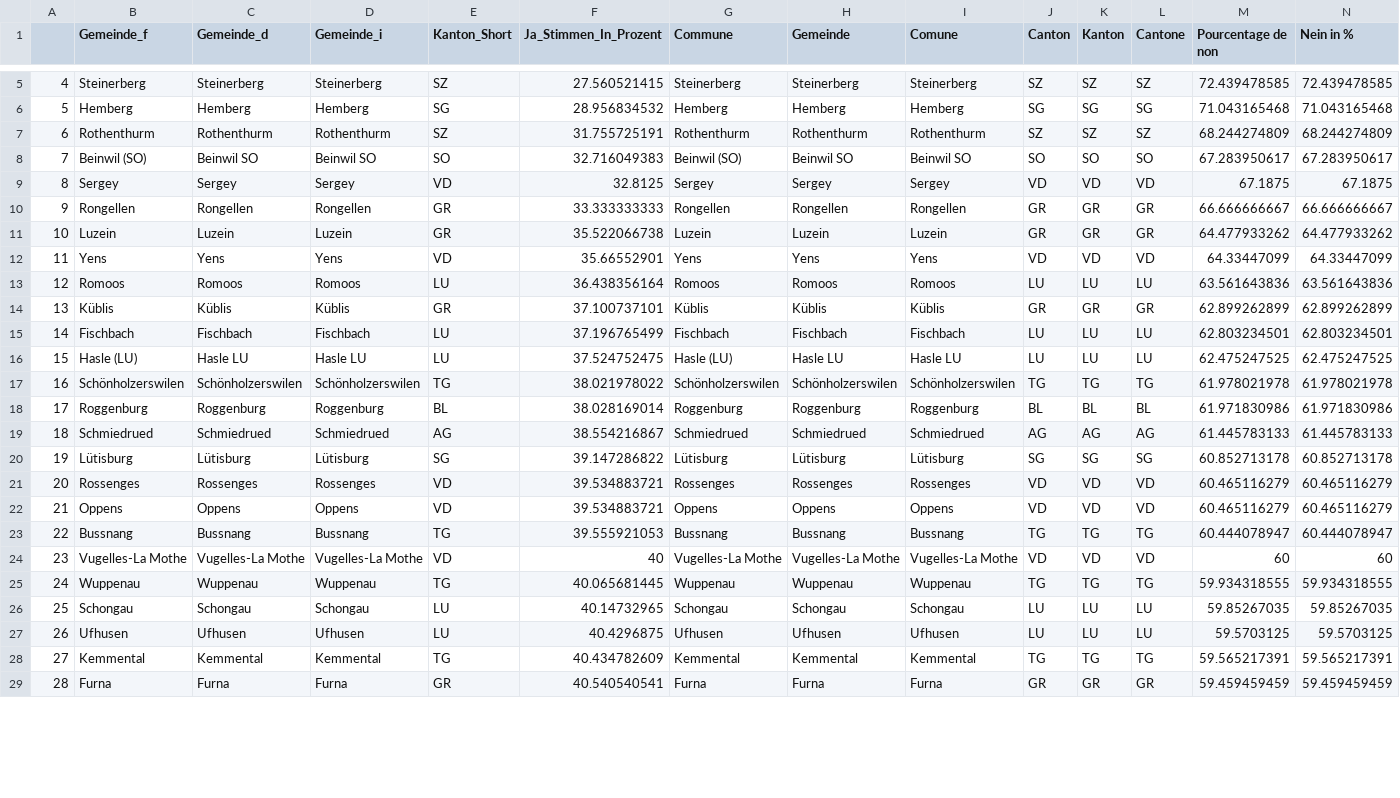
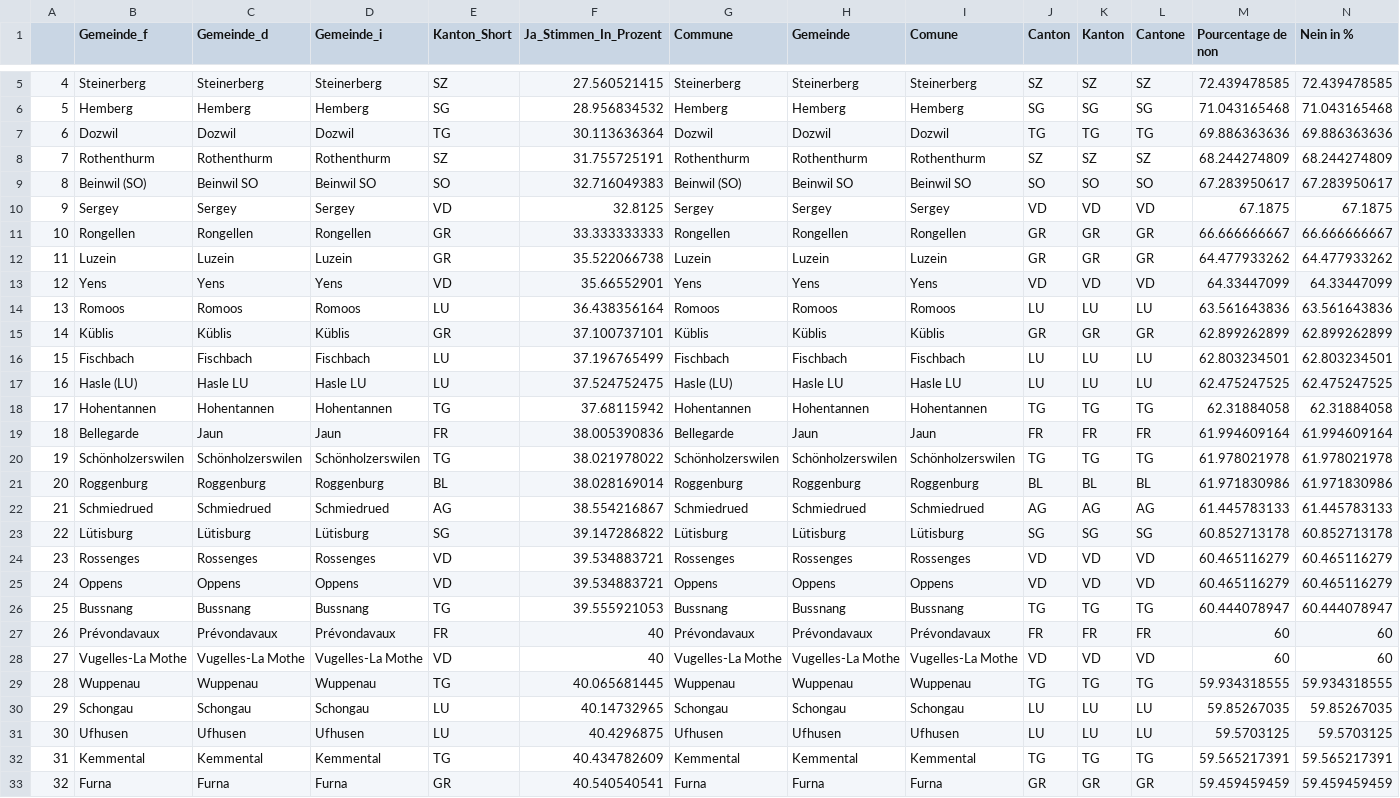
Before and after one commit to awp-finanznachrichten/lena_november2021, a CSV file: Tableaux/covid_flop.csv, drawn as a sheet; only a part is shown, gaps mark what is left out; addresses are those after the commit; rows hold the shown columns only; the diff covers the shown part only; the diff names each change by its address in the sheet, - before the commit and + after, or states it on an @@ line.

```diff
--- a/Tableaux/covid_flop.csv
+++ b/Tableaux/covid_flop.csv
+row 7: 6 | Dozwil | Dozwil | Dozwil | TG | 30.113636364 | Dozwil | Dozwil | Dozwil | TG | TG | TG | 69.886363636 | 69.886363636
-A8: 6
+A8: 7
-A9: 7
+A9: 8
-A10: 8
+A10: 9
-A11: 9
+A11: 10
-A12: 10
+A12: 11
-A13: 11
+A13: 12
-A14: 12
+A14: 13
-A15: 13
+A15: 14
-A16: 14
+A16: 15
-A17: 15
+A17: 16
+row 18: 17 | Hohentannen | Hohentannen | Hohentannen | TG | 37.68115942 | Hohentannen | Hohentannen | Hohentannen | TG | TG | TG | 62.31884058 | 62.31884058
+row 19: 18 | Bellegarde | Jaun | Jaun | FR | 38.005390836 | Bellegarde | Jaun | Jaun | FR | FR | FR | 61.994609164 | 61.994609164
-A20: 16
+A20: 19
-A21: 17
+A21: 20
-A22: 18
+A22: 21
-A23: 19
+A23: 22
-A24: 20
+A24: 23
-A25: 21
+A25: 24
-A26: 22
+A26: 25
+row 27: 26 | Prévondavaux | Prévondavaux | Prévondavaux | FR | 40 | Prévondavaux | Prévondavaux | Prévondavaux | FR | FR | FR | 60 | 60
-A28: 23
+A28: 27
-A29: 24
+A29: 28
-A30: 25
+A30: 29
-A31: 26
+A31: 30
-A32: 27
+A32: 31
-A33: 28
+A33: 32
```
Also changed, not shown: 1 added row, 5 removed rows and 17 edited cells elsewhere in this file, Tableaux/covid_top.csv, Tableaux/infi_flop.csv, 3 other files.
